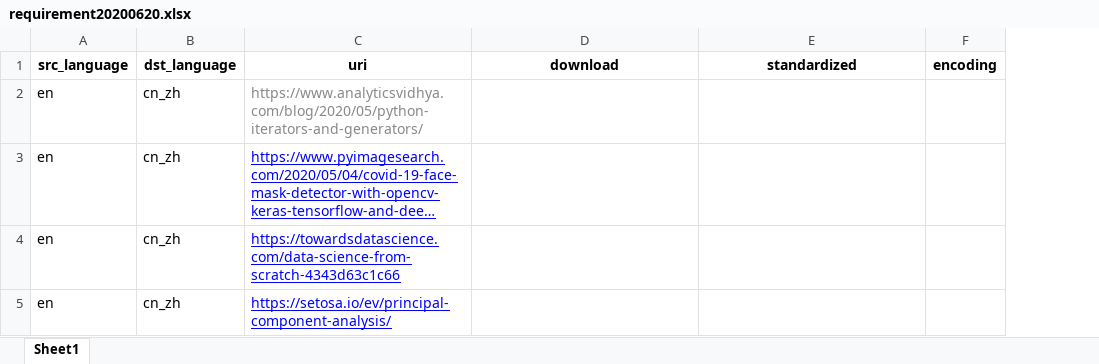
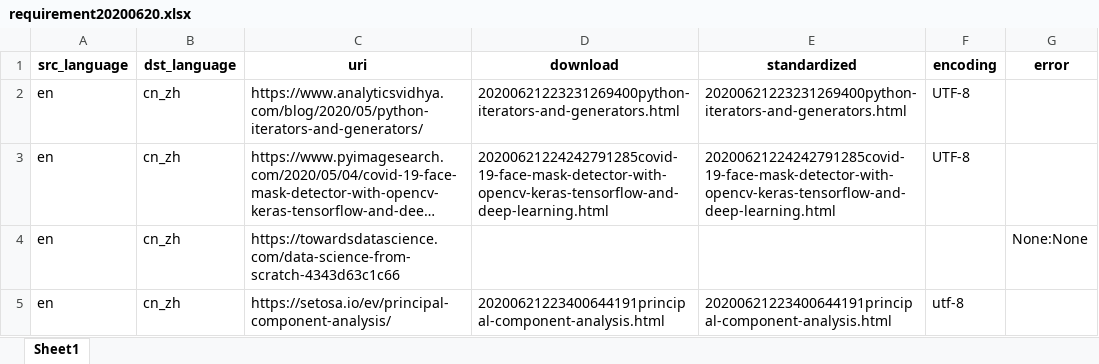
Before and after one commit to HuangKaibo2017/TranslationPipe, an Excel workbook: data/requirement/requirement20200620.xlsx, sheet Sheet1, drawn as a sheet; long unchanged cells end in …; values as stored, in another font and other column widths than the file's, no borders; the diff names each change by its address in the sheet, - before the commit and + after, or states it on an @@ line.

```diff
--- a/data/requirement/requirement20200620.xlsx (sheet Sheet1)
+++ b/data/requirement/requirement20200620.xlsx (sheet Sheet1)
+column G (error), row 4: None:None
-C2 text colour: #888888
+C2 text colour: black
-D2 (download): (empty)
+D2 (download): 20200621223231269400python-iterators-and-generators.html
-E2 (standardized): (empty)
+E2 (standardized): 20200621223231269400python-iterators-and-generators.html
-F2:F3 (encoding): (empty)
+F2:F3 (encoding): UTF-8
@@ C3:C5 underline: on → off, text colour: #0000FF → black @@
-D3 (download): (empty)
+D3 (download): 20200621224242791285covid-19-face-mask-detector-with-opencv-keras-tensorflow-and-deep-learning.html
-E3 (standardized): (empty)
+E3 (standardized): 20200621224242791285covid-19-face-mask-detector-with-opencv-keras-tensorflow-and-deep-learning.html
-D5 (download): (empty)
+D5 (download): 20200621223400644191principal-component-analysis.html
-E5 (standardized): (empty)
+E5 (standardized): 20200621223400644191principal-component-analysis.html
-F5 (encoding): (empty)
+F5 (encoding): utf-8
```
Also changed, not shown: 4 other files.
